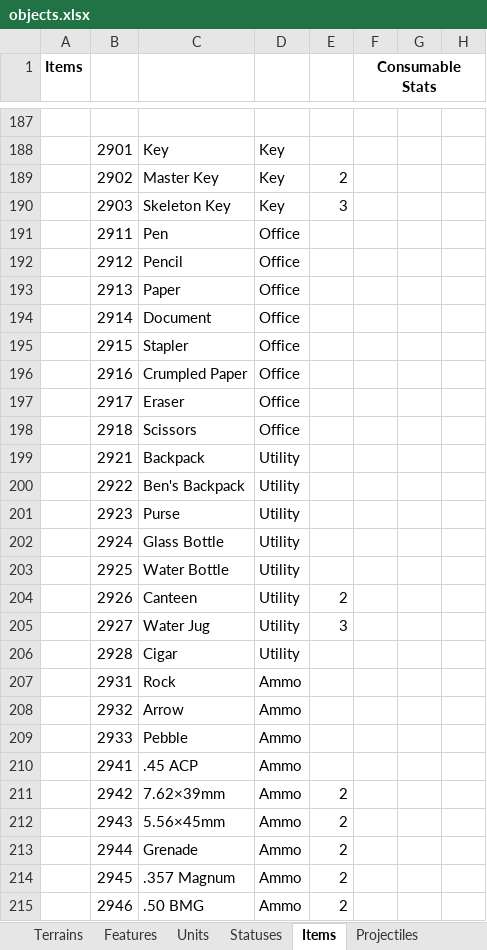
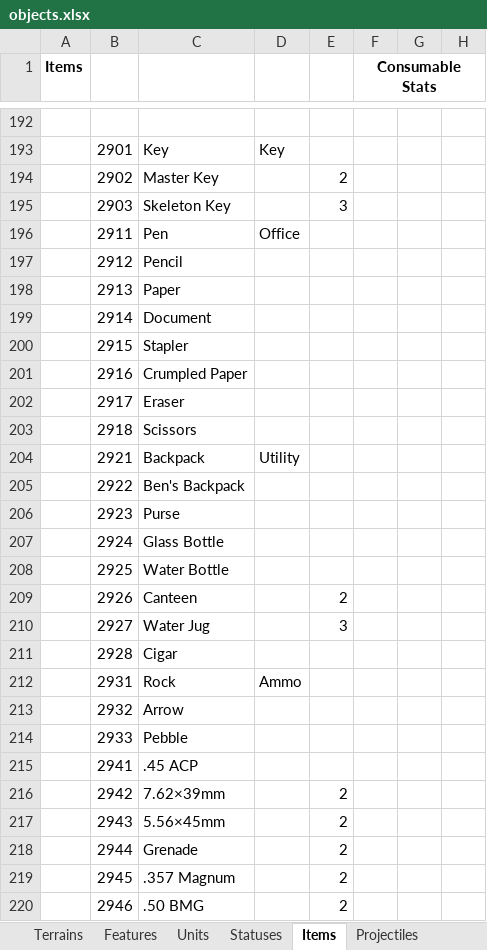
Before and after one commit to dgray001/LNZ, an Excel workbook: objects.xlsx, sheet Items, drawn as a sheet; only a part is shown, gaps mark what is left out; values as stored, in another font and other column widths than the file's, no borders; addresses are those after the commit; the diff covers the shown part only; the diff names each change by its address in the sheet, - before the commit and + after, or states it on an @@ line.

Commit message:
v0.7.3g: Added several items

```diff
--- a/objects.xlsx (sheet Items)
+++ b/objects.xlsx (sheet Items)
-D194:D195: Key
+D194:D195: (empty)
-D197:D203: Office
+D197:D203: (empty)
-D205:D211: Utility
+D205:D211: (empty)
-D213:D220: Ammo
+D213:D220: (empty)
```
Also changed, not shown: 12 added rows and 25 edited cells elsewhere in this sheet, sheet Keys-Locks, 21 other files.
